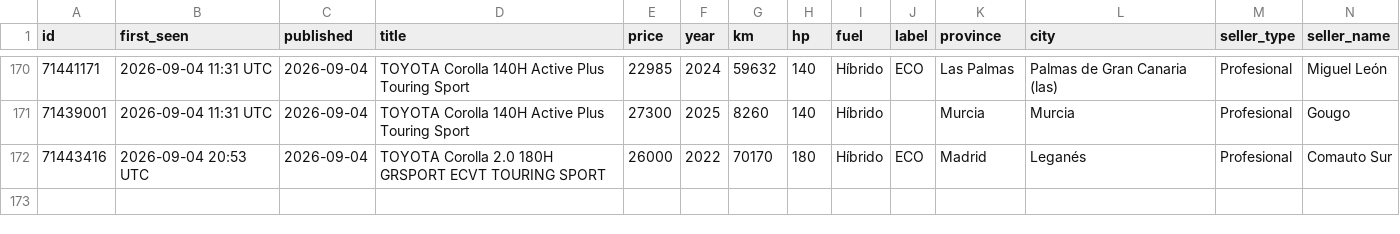
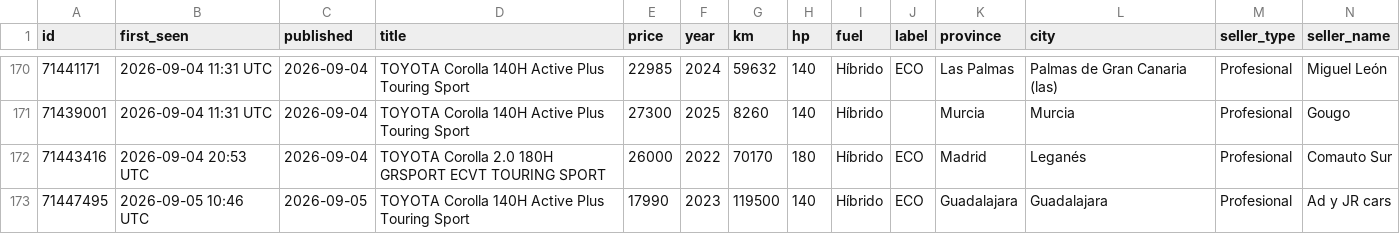
Before and after one commit to Over84sp/coches-corolla, a CSV file: .data/anuncios.csv, drawn as a sheet; only a part is shown, gaps mark what is left out; rows hold the shown columns only; the diff names each change by its address in the sheet, - before the commit and + after, or states it on an @@ line.

```diff
--- a/.data/anuncios.csv
+++ b/.data/anuncios.csv
+row 173: 71447495 | 2026-09-05 10:46 UTC | 2026-09-05 | TOYOTA Corolla 140H Active Plus Touring Sport | 17990 | 2023 | 119500 | 140 | Híbrido | ECO | Guadalajara | Guadalajara | Profesional | Ad y JR cars
```
Also changed, not shown: .data/comentarios.csv, .data/estado_log.csv, 7 other files.
